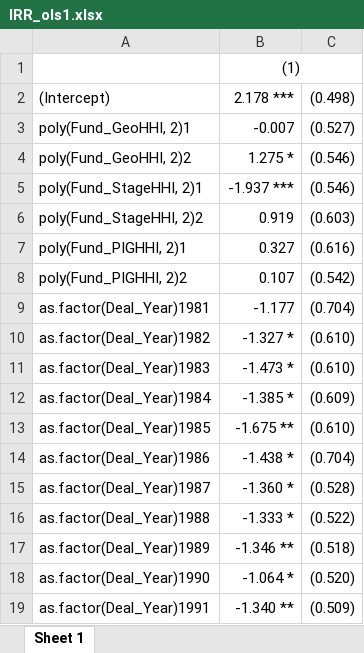
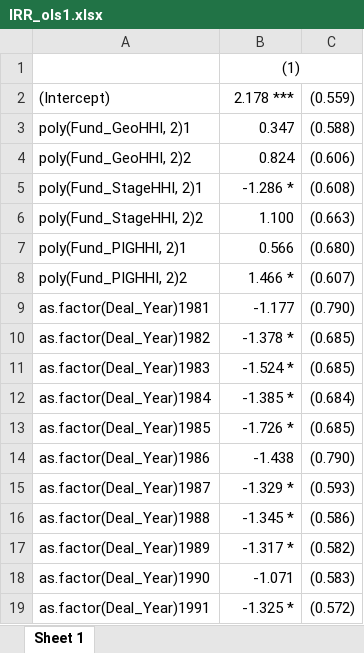
Before and after one commit to maxdeichmann/master_thesis_public, an Excel workbook: IRR_ols1.xlsx, sheet Sheet 1, drawn as a sheet; only a part is shown; values as stored, in another font and other column widths than the file's, no borders; the diff covers the shown part only; the diff names each change by its address in the sheet, - before the commit and + after, or states it on an @@ line.

```diff
--- a/IRR_ols1.xlsx (sheet Sheet 1)
+++ b/IRR_ols1.xlsx (sheet Sheet 1)
-C2: (0.498)
+C2: (0.559)
-B3: -0.007
+B3: 0.347
-C3: (0.527)
+C3: (0.588)
-B4: 1.275 *
+B4: 0.824
-C4: (0.546)
+C4: (0.606)
-B5: -1.937 ***
+B5: -1.286 *
-C5: (0.546)
+C5: (0.608)
-B6: 0.919
+B6: 1.100
-C6: (0.603)
+C6: (0.663)
-B7: 0.327
+B7: 0.566
-C7: (0.616)
+C7: (0.680)
-B8: 0.107
+B8: 1.466 *
-C8: (0.542)
+C8: (0.607)
-C9: (0.704)
+C9: (0.790)
-B10: -1.327 *
+B10: -1.378 *
-C10:C11: (0.610)
+C10:C11: (0.685)
-B11: -1.473 *
+B11: -1.524 *
-C12: (0.609)
+C12: (0.684)
-B13: -1.675 **
+B13: -1.726 *
-C13: (0.610)
+C13: (0.685)
-B14: -1.438 *
+B14: -1.438
-C14: (0.704)
+C14: (0.790)
-B15: -1.360 *
+B15: -1.329 *
-C15: (0.528)
+C15: (0.593)
-B16: -1.333 *
+B16: -1.345 *
-C16: (0.522)
+C16: (0.586)
-B17: -1.346 **
+B17: -1.317 *
-C17: (0.518)
+C17: (0.582)
-B18: -1.064 *
+B18: -1.071
-C18: (0.520)
+C18: (0.583)
-B19: -1.340 **
+B19: -1.325 *
-C19: (0.509)
+C19: (0.572)
```
Also changed, not shown: 46 edited cells elsewhere in this sheet, IRR_ols2.xlsx, IRR_ols3.xlsx, 6 other files.
